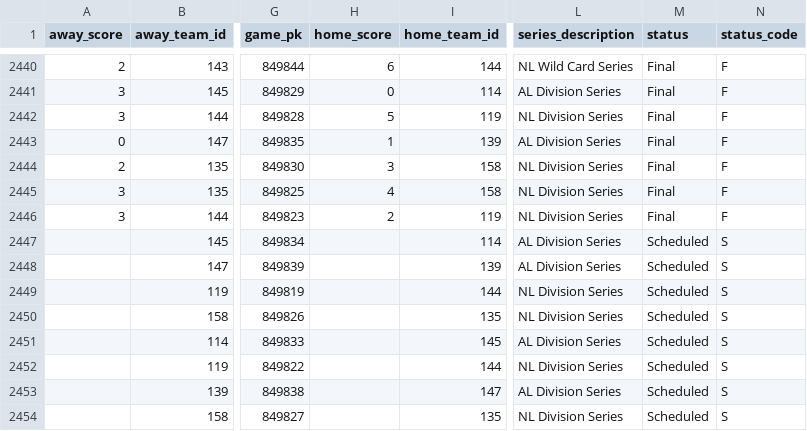
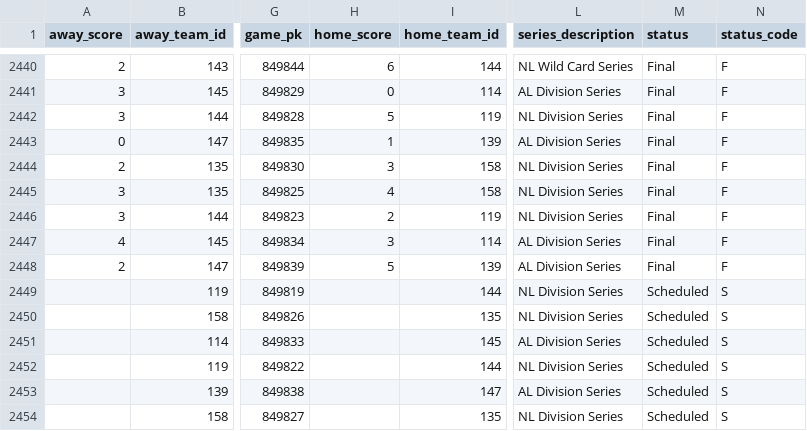
Before and after one commit to fuku8/mlb-data, a CSV file: data/schedule.csv, drawn as a sheet; only a part is shown, gaps mark what is left out; the diff names each change by its address in the sheet, - before the commit and + after, or states it on an @@ line.

```diff
--- a/data/schedule.csv
+++ b/data/schedule.csv
-A2447 (away_score): (empty)
+A2447 (away_score): 4
-H2447 (home_score): (empty)
+H2447 (home_score): 3
-M2447:M2448 (status): Scheduled
+M2447:M2448 (status): Final
-N2447:N2448 (status_code): S
+N2447:N2448 (status_code): F
-A2448 (away_score): (empty)
+A2448 (away_score): 2
-H2448 (home_score): (empty)
+H2448 (home_score): 5
```
Also changed, not shown: data/players.csv, data/statcast_hitting.csv, 2 other files.
